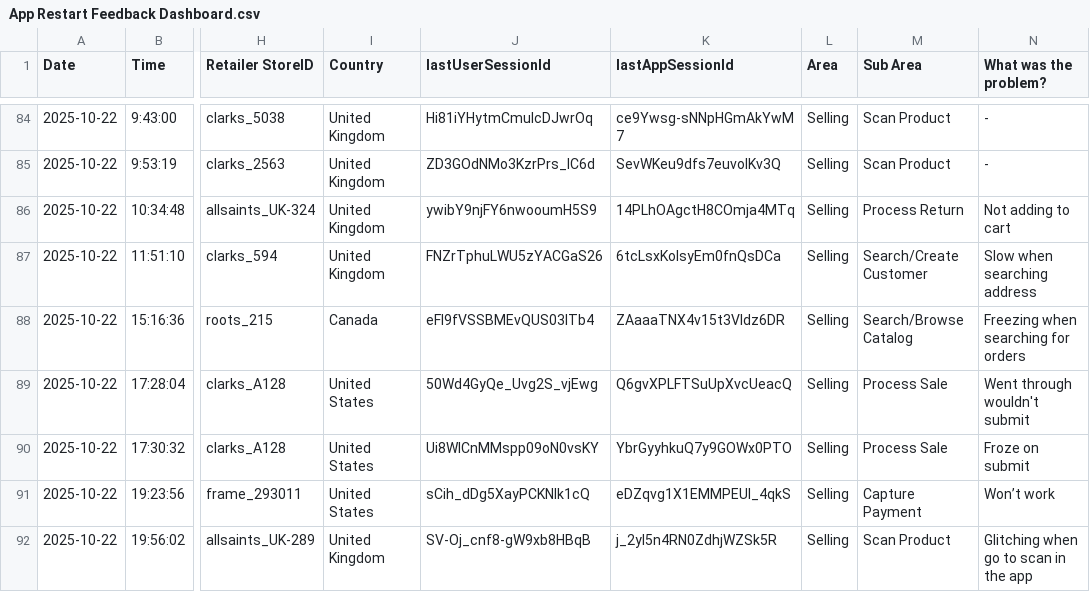
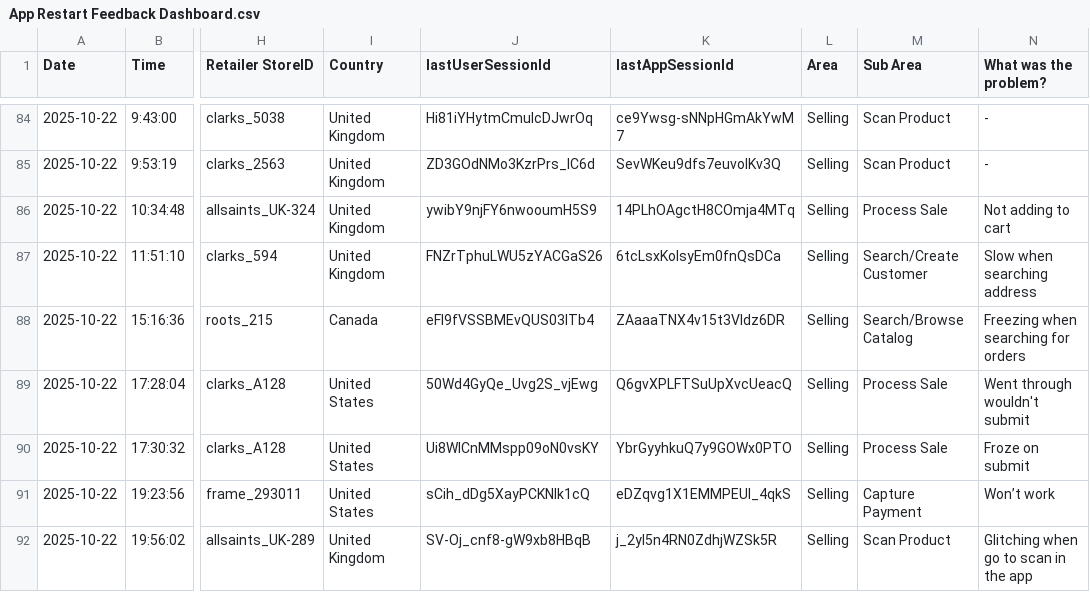
Before and after one commit to 13mfrancisco/app-restarts-data, a CSV file: App Restart Feedback Dashboard.csv, drawn as a sheet; only a part is shown, gaps mark what is left out; the diff names each change by its address in the sheet, - before the commit and + after, or states it on an @@ line.

Commit message:
updated row feedback category

```diff
--- a/App Restart Feedback Dashboard.csv
+++ b/App Restart Feedback Dashboard.csv
-M86 (Sub Area): Process Return
+M86 (Sub Area): Process Sale
```
